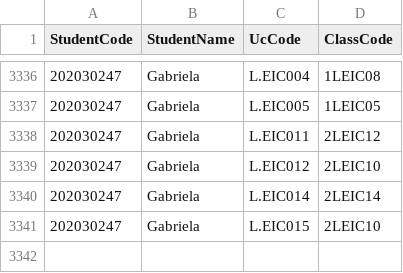
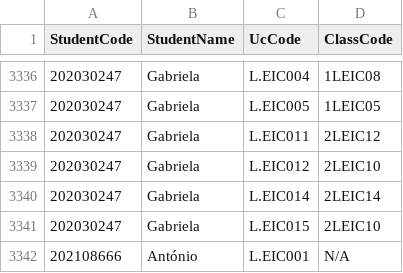
Before and after one commit to antoniocrego/projetoaed, a CSV file: students_classes_new.csv, drawn as a sheet; only a part is shown, gaps mark what is left out; the diff names each change by its address in the sheet, - before the commit and + after, or states it on an @@ line.

```diff
--- a/students_classes_new.csv
+++ b/students_classes_new.csv
+row 3342: 202108666 | António | L.EIC001 | N/A
```
Also changed, not shown: 22 other files.
